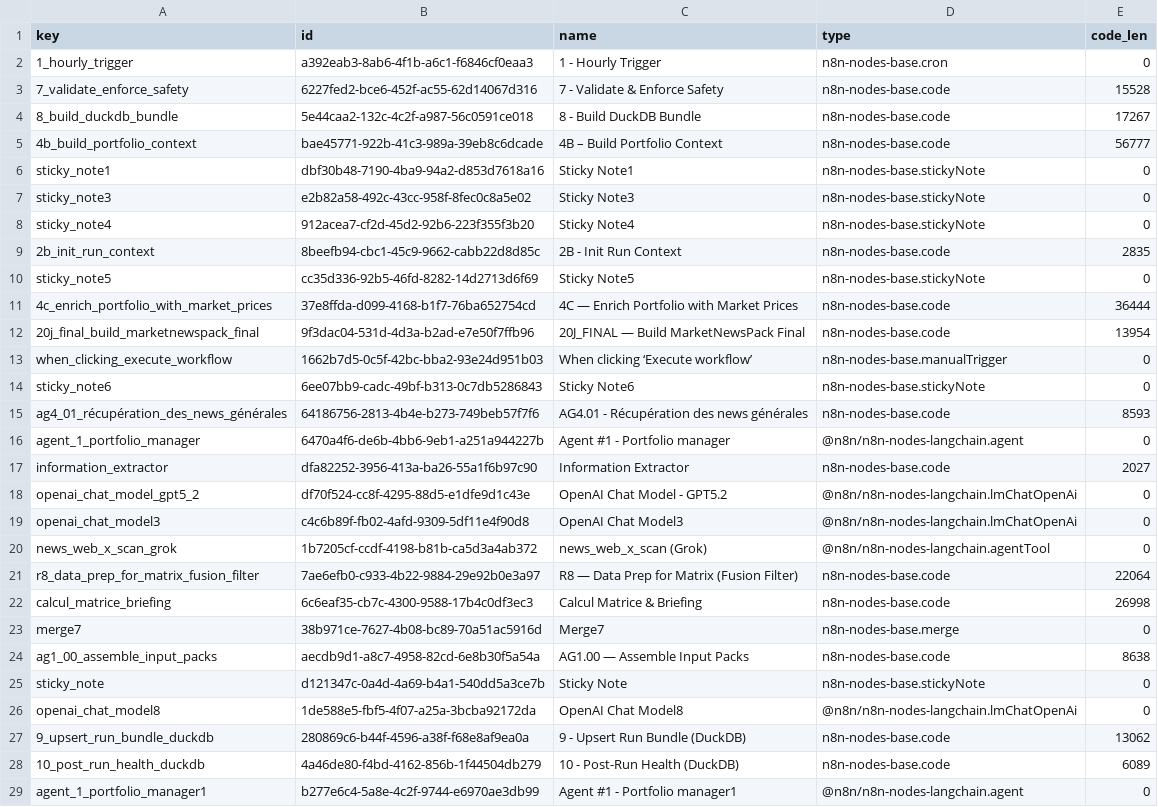
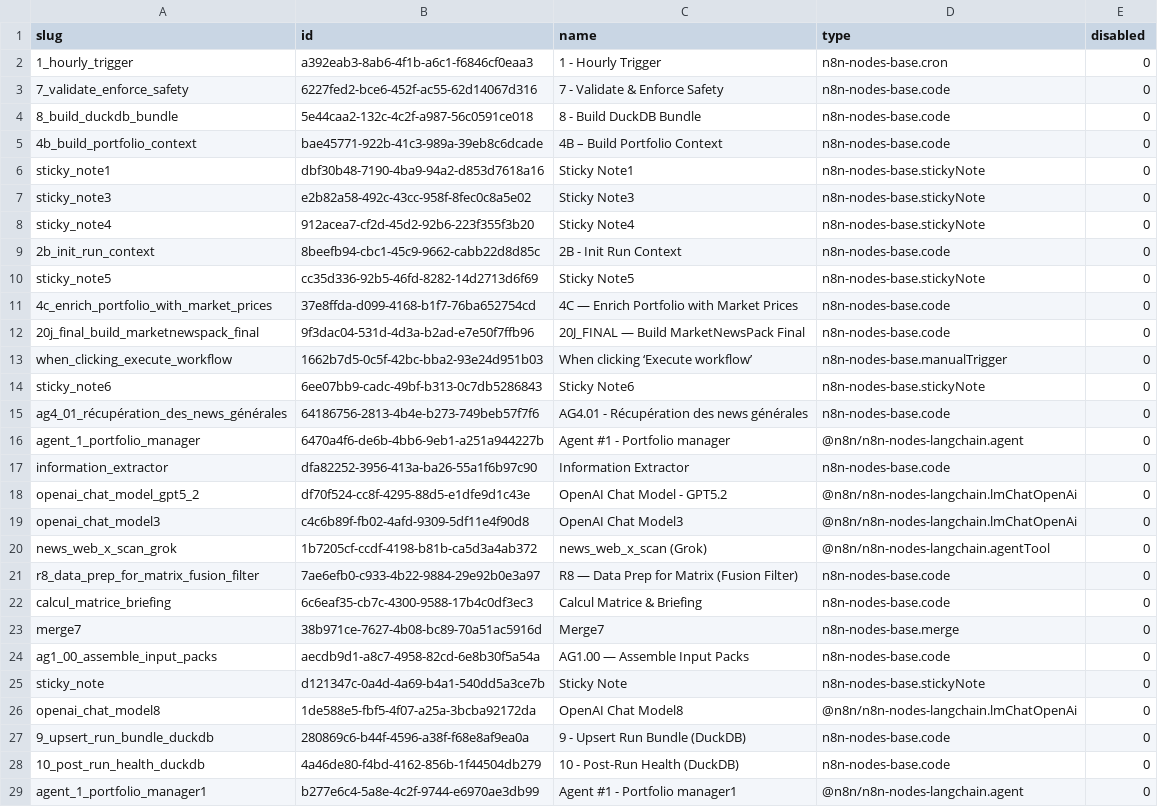
Before and after one commit to nicolaslhote88/Trader_IA, a TSV file: agents/trading-actions/AG1-V4-Consensus Portfolio manager/workflow/nodes/NODE_SUMMARY.tsv, drawn as a sheet; only a part is shown; the diff covers the shown part only.

```diff
--- a/agents/trading-actions/AG1-V4-Consensus Portfolio manager/workflow/nodes/NODE_SUMMARY.tsv
+++ b/agents/trading-actions/AG1-V4-Consensus Portfolio manager/workflow/nodes/NODE_SUMMARY.tsv
@@ -1,6 +1,6 @@
-key	id	name	type	code_len
+slug	id	name	type	disabled
 1_hourly_trigger	a392eab3-8ab6-4f1b-a6c1-f6846cf0eaa3	1 - Hourly Trigger	n8n-nodes-base.cron	0
-7_validate_enforce_safety	6227fed2-bce6-452f-ac55-62d14067d316	7 - Validate & Enforce Safety	n8n-nodes-base.code	15528
-8_build_duckdb_bundle	5e44caa2-132c-4c2f-a987-56c0591ce018	8 - Build DuckDB Bundle	n8n-nodes-base.code	17267
-4b_build_portfolio_context	bae45771-922b-41c3-989a-39eb8c6dcade	4B – Build Portfolio Context	n8n-nodes-base.code	56777
+7_validate_enforce_safety	6227fed2-bce6-452f-ac55-62d14067d316	7 - Validate & Enforce Safety	n8n-nodes-base.code	0
+8_build_duckdb_bundle	5e44caa2-132c-4c2f-a987-56c0591ce018	8 - Build DuckDB Bundle	n8n-nodes-base.code	0
+4b_build_portfolio_context	bae45771-922b-41c3-989a-39eb8c6dcade	4B – Build Portfolio Context	n8n-nodes-base.code	0
 sticky_note1	dbf30b48-7190-4ba9-94a2-d853d7618a16	Sticky Note1	n8n-nodes-base.stickyNote	0
@@ -8,11 +8,11 @@ sticky_note3	e2b82a58-492c-43cc-958f-8fec0c8a5e02	Sticky Note3	n8n-nodes-base.st
 sticky_note4	912acea7-cf2d-45d2-92b6-223f355f3b20	Sticky Note4	n8n-nodes-base.stickyNote	0
-2b_init_run_context	8beefb94-cbc1-45c9-9662-cabb22d8d85c	2B - Init Run Context	n8n-nodes-base.code	2835
+2b_init_run_context	8beefb94-cbc1-45c9-9662-cabb22d8d85c	2B - Init Run Context	n8n-nodes-base.code	0
 sticky_note5	cc35d336-92b5-46fd-8282-14d2713d6f69	Sticky Note5	n8n-nodes-base.stickyNote	0
-4c_enrich_portfolio_with_market_prices	37e8ffda-d099-4168-b1f7-76ba652754cd	4C — Enrich Portfolio with Market Prices	n8n-nodes-base.code	36444
-20j_final_build_marketnewspack_final	9f3dac04-531d-4d3a-b2ad-e7e50f7ffb96	20J_FINAL — Build MarketNewsPack Final	n8n-nodes-base.code	13954
+4c_enrich_portfolio_with_market_prices	37e8ffda-d099-4168-b1f7-76ba652754cd	4C — Enrich Portfolio with Market Prices	n8n-nodes-base.code	0
+20j_final_build_marketnewspack_final	9f3dac04-531d-4d3a-b2ad-e7e50f7ffb96	20J_FINAL — Build MarketNewsPack Final	n8n-nodes-base.code	0
 when_clicking_execute_workflow	1662b7d5-0c5f-42bc-bba2-93e24d951b03	When clicking ‘Execute workflow’	n8n-nodes-base.manualTrigger	0
 sticky_note6	6ee07bb9-cadc-49bf-b313-0c7db5286843	Sticky Note6	n8n-nodes-base.stickyNote	0
-ag4_01_récupération_des_news_générales	64186756-2813-4b4e-b273-749beb57f7f6	AG4.01 - Récupération des news générales	n8n-nodes-base.code	8593
+ag4_01_récupération_des_news_générales	64186756-2813-4b4e-b273-749beb57f7f6	AG4.01 - Récupération des news générales	n8n-nodes-base.code	0
 agent_1_portfolio_manager	6470a4f6-de6b-4bb6-9eb1-a251a944227b	Agent #1 - Portfolio manager	@n8n/n8n-nodes-langchain.agent	0
-information_extractor	dfa82252-3956-413a-ba26-55a1f6b97c90	Information Extractor	n8n-nodes-base.code	2027
+information_extractor	dfa82252-3956-413a-ba26-55a1f6b97c90	Information Extractor	n8n-nodes-base.code	0
 openai_chat_model_gpt5_2	df70f524-cc8f-4295-88d5-e1dfe9d1c43e	OpenAI Chat Model - GPT5.2	@n8n/n8n-nodes-langchain.lmChatOpenAi	0
@@ -20,10 +20,10 @@ openai_chat_model3	c4c6b89f-fb02-4afd-9309-5df11e4f90d8	OpenAI Chat Model3	@n8n/
 news_web_x_scan_grok	1b7205cf-ccdf-4198-b81b-ca5d3a4ab372	news_web_x_scan (Grok)	@n8n/n8n-nodes-langchain.agentTool	0
-r8_data_prep_for_matrix_fusion_filter	7ae6efb0-c933-4b22-9884-29e92b0e3a97	R8 — Data Prep for Matrix (Fusion Filter)	n8n-nodes-base.code	22064
-calcul_matrice_briefing	6c6eaf35-cb7c-4300-9588-17b4c0df3ec3	Calcul Matrice & Briefing	n8n-nodes-base.code	26998
+r8_data_prep_for_matrix_fusion_filter	7ae6efb0-c933-4b22-9884-29e92b0e3a97	R8 — Data Prep for Matrix (Fusion Filter)	n8n-nodes-base.code	0
+calcul_matrice_briefing	6c6eaf35-cb7c-4300-9588-17b4c0df3ec3	Calcul Matrice & Briefing	n8n-nodes-base.code	0
 merge7	38b971ce-7627-4b08-bc89-70a51ac5916d	Merge7	n8n-nodes-base.merge	0
-ag1_00_assemble_input_packs	aecdb9d1-a8c7-4958-82cd-6e8b30f5a54a	AG1.00 — Assemble Input Packs	n8n-nodes-base.code	8638
+ag1_00_assemble_input_packs	aecdb9d1-a8c7-4958-82cd-6e8b30f5a54a	AG1.00 — Assemble Input Packs	n8n-nodes-base.code	0
 sticky_note	d121347c-0a4d-4a69-b4a1-540dd5a3ce7b	Sticky Note	n8n-nodes-base.stickyNote	0
 openai_chat_model8	1de588e5-fbf5-4f07-a25a-3bcba92172da	OpenAI Chat Model8	@n8n/n8n-nodes-langchain.lmChatOpenAi	0
-9_upsert_run_bundle_duckdb	280869c6-b44f-4596-a38f-f68e8af9ea0a	9 - Upsert Run Bundle (DuckDB)	n8n-nodes-base.code	13062
-10_post_run_health_duckdb	4a46de80-f4bd-4162-856b-1f44504db279	10 - Post-Run Health (DuckDB)	n8n-nodes-base.code	6089
+9_upsert_run_bundle_duckdb	280869c6-b44f-4596-a38f-f68e8af9ea0a	9 - Upsert Run Bundle (DuckDB)	n8n-nodes-base.code	0
+10_post_run_health_duckdb	4a46de80-f4bd-4162-856b-1f44504db279	10 - Post-Run Health (DuckDB)	n8n-nodes-base.code	0
 agent_1_portfolio_manager1	b277e6c4-5a8e-4c2f-9744-e6970ae3db99	Agent #1 - Portfolio manager1	@n8n/n8n-nodes-langchain.agent	0
```
Also changed, not shown: 4 edited cells elsewhere in this file, 6 other files.
